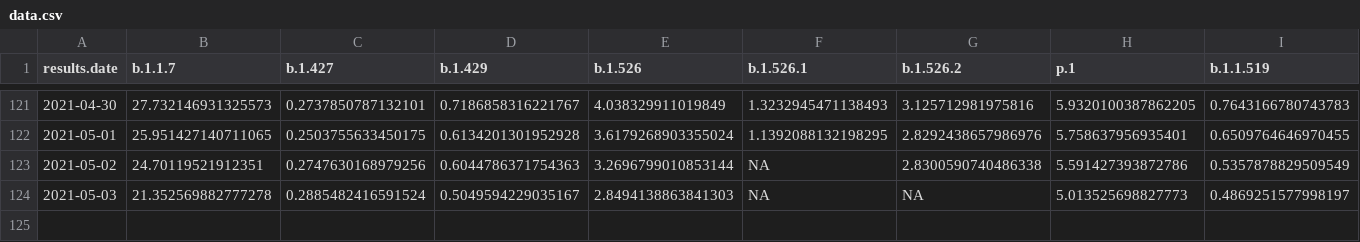
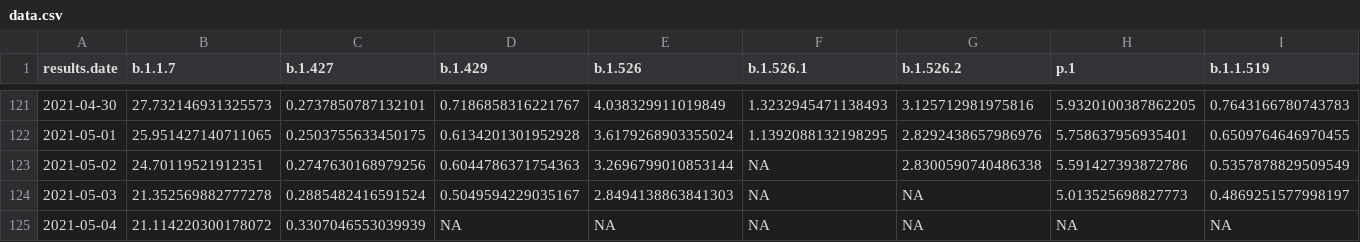
Before and after one commit to will-r-chase/covid_variant_scraper, a CSV file: data-raw/data.csv, drawn as a sheet; only a part is shown, gaps mark what is left out; rows hold the shown columns only; the diff names each change by its address in the sheet, - before the commit and + after, or states it on an @@ line.

```diff
--- a/data-raw/data.csv
+++ b/data-raw/data.csv
+row 125: 2021-05-04 | 21.114220300178072 | 0.3307046553039939 | NA | NA | NA | NA | NA | NA
```
